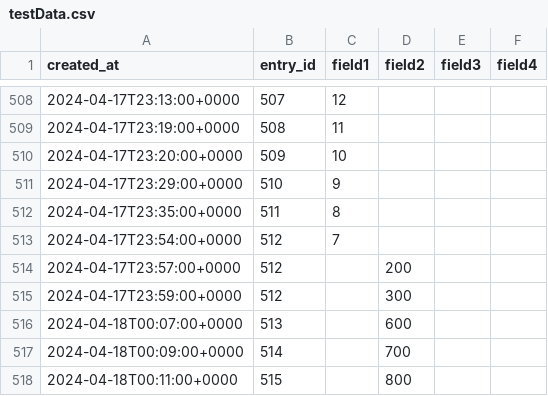
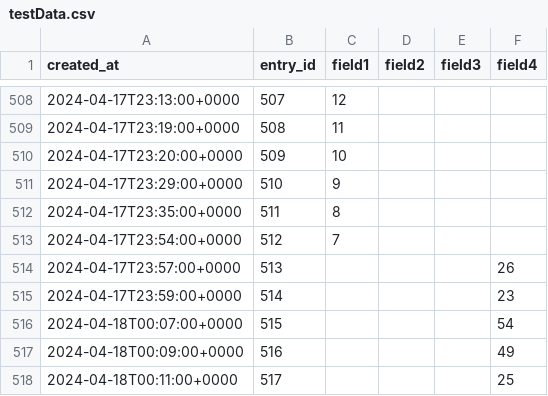
Before and after one commit to dishap22/iot-project, a CSV file: data/testData.csv, drawn as a sheet; only a part is shown, gaps mark what is left out; the diff covers the shown part only.

```diff
--- a/data/testData.csv
+++ b/data/testData.csv
@@ -513,6 +513,6 @@ created_at,entry_id,field1,field2,field3,field4
 2024-04-17T23:54:00+0000,512,7,,,
-2024-04-17T23:57:00+0000,512,,200,,
-2024-04-17T23:59:00+0000,512,,300,,
-2024-04-18T00:07:00+0000,513,,600,,
-2024-04-18T00:09:00+0000,514,,700,,
-2024-04-18T00:11:00+0000,515,,800,,
+2024-04-17T23:57:00+0000,513,,,,26
+2024-04-17T23:59:00+0000,514,,,,23
+2024-04-18T00:07:00+0000,515,,,,54
+2024-04-18T00:09:00+0000,516,,,,49
+2024-04-18T00:11:00+0000,517,,,,25
```
Also changed, not shown: 26 edited cells elsewhere in this file, 1 other file.
